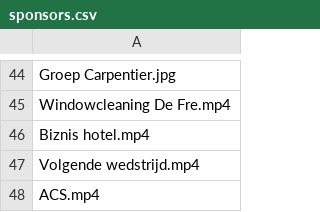
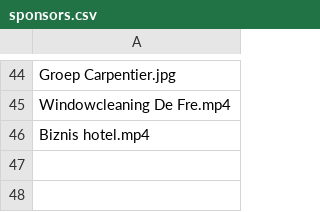
Before and after one commit to Ridepulse/Ridepulse-control, a CSV file: Rendering_boarding/sponsors.csv, drawn as a sheet; only a part is shown, gaps mark what is left out; the diff names each change by its address in the sheet, - before the commit and + after, or states it on an @@ line.

```diff
--- a/Rendering_boarding/sponsors.csv
+++ b/Rendering_boarding/sponsors.csv
-row 47: Volgende wedstrijd.mp4
-row 48: ACS.mp4
```
Also changed, not shown: 4 other files.
